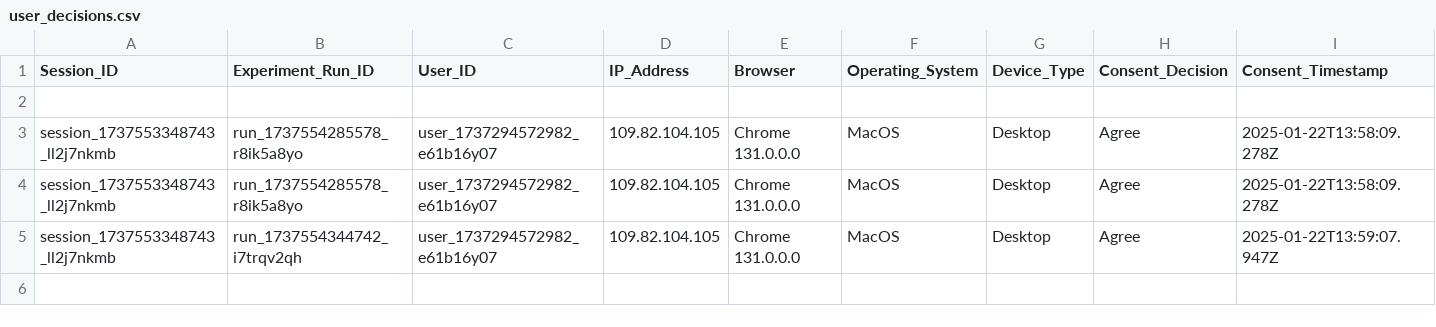
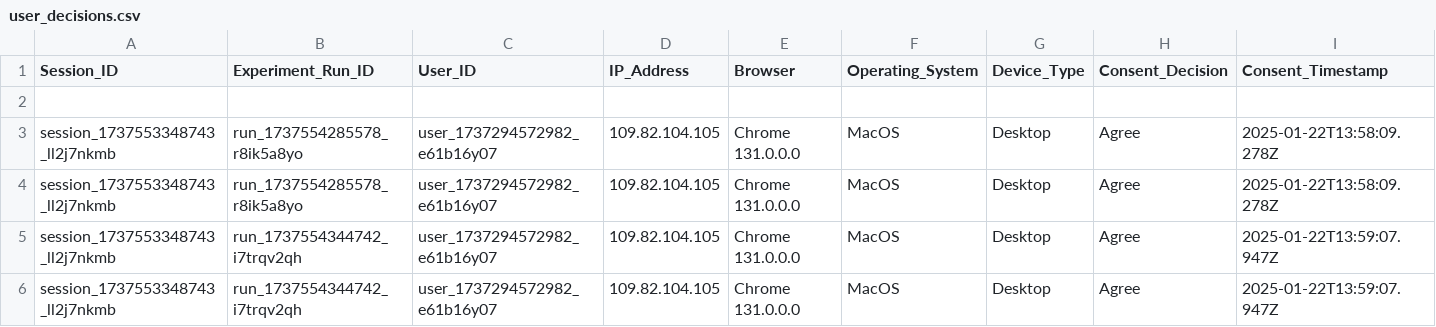
Before and after one commit to MARAM701/tracking-server, a CSV file: data/user_decisions.csv, drawn as a sheet; only a part is shown; rows hold the shown columns only; the diff names each change by its address in the sheet, - before the commit and + after, or states it on an @@ line.

Commit message:
Update tracking data

```diff
--- a/data/user_decisions.csv
+++ b/data/user_decisions.csv
+row 6: session_1737553348743_ll2j7nkmb | run_1737554344742_i7trqv2qh | user_1737294572982_e61b16y07 | 109.82.104.105 | Chrome 131.0.0.0 | MacOS | Desktop | Agree | 2025-01-22T13:59:07.947Z
```
